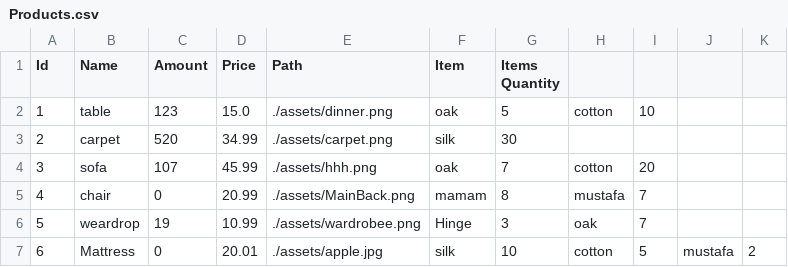
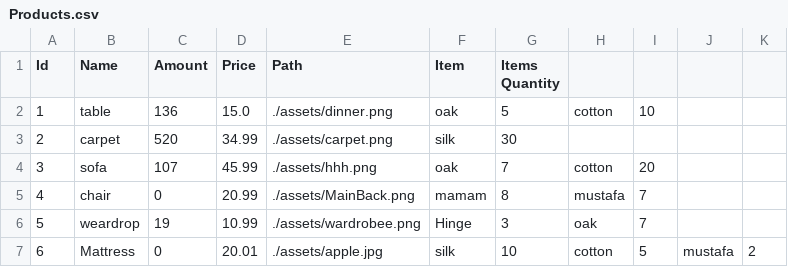
Before and after one commit to Hamzaaz25/FactoryManagment, a CSV file: Files/Products.csv, drawn as a sheet.

```diff
--- a/Files/Products.csv
+++ b/Files/Products.csv
@@ -1,3 +1,3 @@
 Id ,Name , Amount,Price ,Path, Item , Items Quantity
-1 , table , 123 , 15.0 , ./assets/dinner.png , oak , 5 , cotton , 10 ,
+1 , table , 136 , 15.0 , ./assets/dinner.png , oak , 5 , cotton , 10 ,
 2 , carpet , 520 , 34.99 , ./assets/carpet.png , silk , 30 ,
```
Also changed, not shown: Files/Items.csv, Files/ProductLines.csv, 2 other files.
